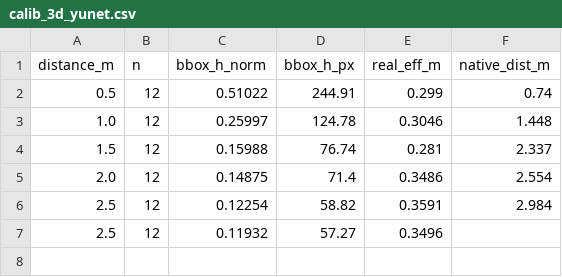
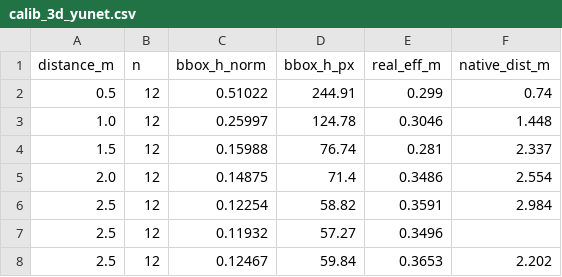
Before and after one commit to howadX/Machine-Vision-Module, a CSV file: models/calib_3d_yunet.csv, drawn as a sheet; the diff names each change by its address in the sheet, - before the commit and + after, or states it on an @@ line.

```diff
--- a/models/calib_3d_yunet.csv
+++ b/models/calib_3d_yunet.csv
+row 8: 2.5 | 12 | 0.12467 | 59.84 | 0.3653 | 2.202
```
